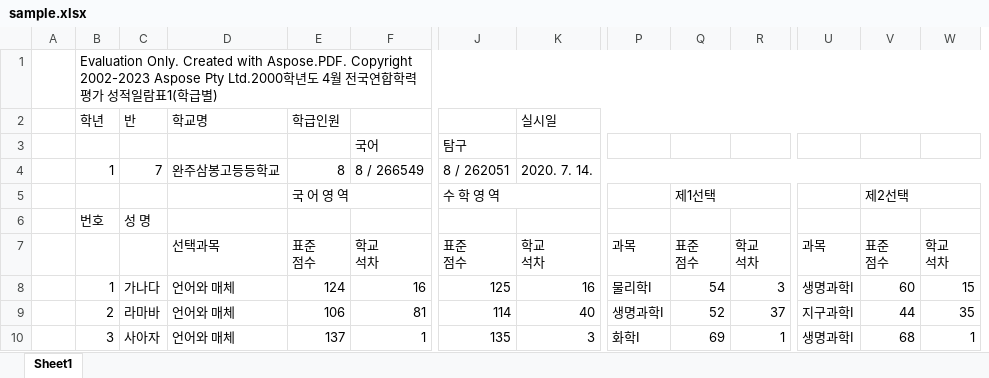
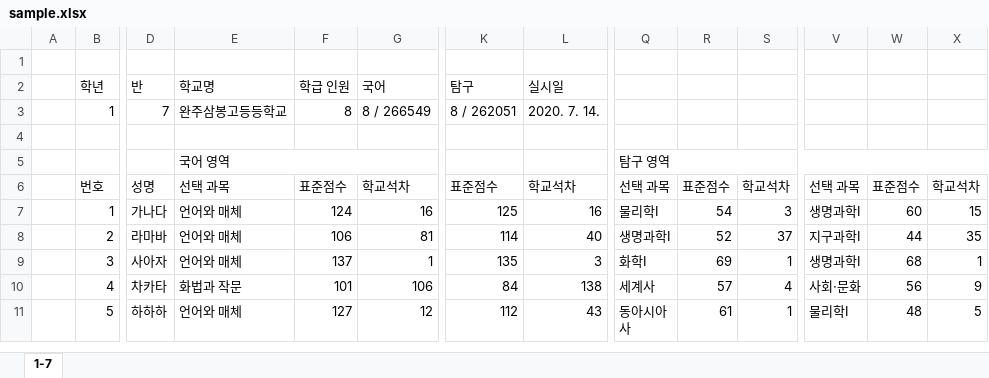
Before and after one commit to S-2121/pdf_to_xlsx, an Excel workbook: dist/sample.xlsx, sheet 1-7, drawn as a sheet; only a part is shown, gaps mark what is left out; the shorter side is filled out with more unchanged rows; values as stored, in another font and other column widths than the file's, no cell formats; removed rows and columns are numbered as before the commit, all else as after; rows hold the shown columns only; ↵ is a line break in a cell; the diff covers the shown part only; the diff names each change by its address in the sheet, - before the commit and + after, or states it on an @@ line.

```diff
--- a/dist/sample.xlsx (sheet 1-7)
+++ b/dist/sample.xlsx (sheet 1-7)
-sheet tab: Sheet1
+sheet tab: 1-7
-B1: Evaluation Only. Created with Aspose.PDF. Copyright 2002-2023 Aspose Pty Ltd.2000학년도 4월 전국연합학력평가 성적일람표1(학급별)
+B1: (empty)
-B1:Y1 merged
-row 2:  | 학년 | 반 | 학교명 | 학급인원 |  |  | 실시일
-B2: (empty)
+B2: 학년
-D2: (empty)
+D2: 반
-E2: (empty)
+E2: 학교명
-F2: (empty)
+F2: 학급 인원
-L2: (empty)
+L2: 실시일
-K4:Y4 merged
-row 4:  |  |  |  | 국 어 영 역 |  | 수 학 영 역 |  |  | 제1선택 |  |  | 제2선택
+row 4: (empty)
-E5:F5 merged
-J5:K5 merged
-Q5:R5 merged
-V5:W5 merged
-row 6:  | 번호 | 성 명
+row 5:  |  |  | 국어 영역 |  |  |  |  | 탐구 영역
-B6: (empty)
+B6: 번호
-D6: (empty)
+D6: 성명
-E6: 선택과목
+E6: 선택 과목
-F6: 표준 ↵ 점수
+F6: 표준점수
-G6: 학교 ↵ 석차
+G6: 학교석차
-K6: 표준 ↵ 점수
+K6: 표준점수
-L6: 학교 ↵ 석차
+L6: 학교석차
-Q6: 과목
+Q6: 선택 과목
-R6: 표준 ↵ 점수
+R6: 표준점수
-S6: 학교 ↵ 석차
+S6: 학교석차
-V6: 과목
+V6: 선택 과목
-W6: 표준 ↵ 점수
+W6: 표준점수
-X6: 학교 ↵ 석차
+X6: 학교석차
```
Also changed, not shown: 20 removed rows, 1 added column, 5 edited cells and merged cells elsewhere in this sheet, cell formats, 5 other files.
